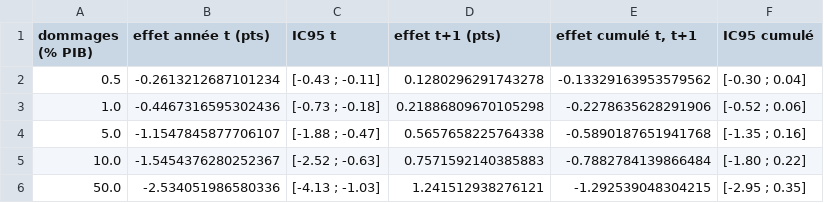
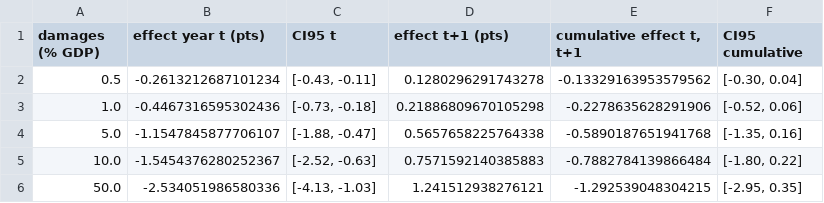
Before and after one commit to HenryFalko/final-project-math, a CSV file: results/linear_effects.csv, drawn as a sheet.

```diff
--- a/results/linear_effects.csv
+++ b/results/linear_effects.csv
@@ -1,6 +1,6 @@
-dommages (% PIB),effet année t (pts),IC95 t,effet t+1 (pts),"effet cumulé t, t+1",IC95 cumulé
-0.5,-0.2613212687101234,[-0.43 ; -0.11],0.1280296291743278,-0.13329163953579562,[-0.30 ; 0.04]
-1.0,-0.4467316595302436,[-0.73 ; -0.18],0.21886809670105298,-0.2278635628291906,[-0.52 ; 0.06]
-5.0,-1.1547845877706107,[-1.88 ; -0.47],0.5657658225764338,-0.5890187651941768,[-1.35 ; 0.16]
-10.0,-1.5454376280252367,[-2.52 ; -0.63],0.7571592140385883,-0.7882784139866484,[-1.80 ; 0.22]
-50.0,-2.534051986580336,[-4.13 ; -1.03],1.241512938276121,-1.292539048304215,[-2.95 ; 0.35]
+damages (% GDP),effect year t (pts),CI95 t,effect t+1 (pts),"cumulative effect t, t+1",CI95 cumulative
+0.5,-0.2613212687101234,"[-0.43, -0.11]",0.1280296291743278,-0.13329163953579562,"[-0.30, 0.04]"
+1.0,-0.4467316595302436,"[-0.73, -0.18]",0.21886809670105298,-0.2278635628291906,"[-0.52, 0.06]"
+5.0,-1.1547845877706107,"[-1.88, -0.47]",0.5657658225764338,-0.5890187651941768,"[-1.35, 0.16]"
+10.0,-1.5454376280252367,"[-2.52, -0.63]",0.7571592140385883,-0.7882784139866484,"[-1.80, 0.22]"
+50.0,-2.534051986580336,"[-4.13, -1.03]",1.241512938276121,-1.292539048304215,"[-2.95, 0.35]"
```
Also changed, not shown: results/benchmark_diffs.csv, results/linear_ablation.csv, 42 other files.
